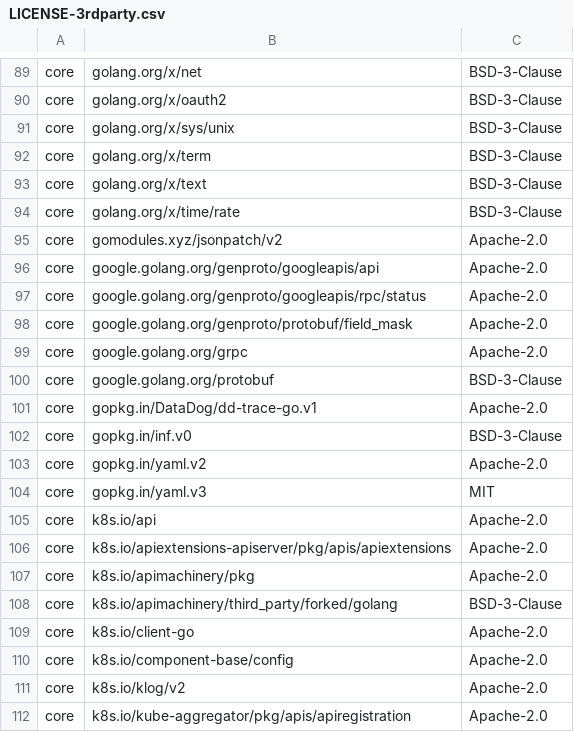
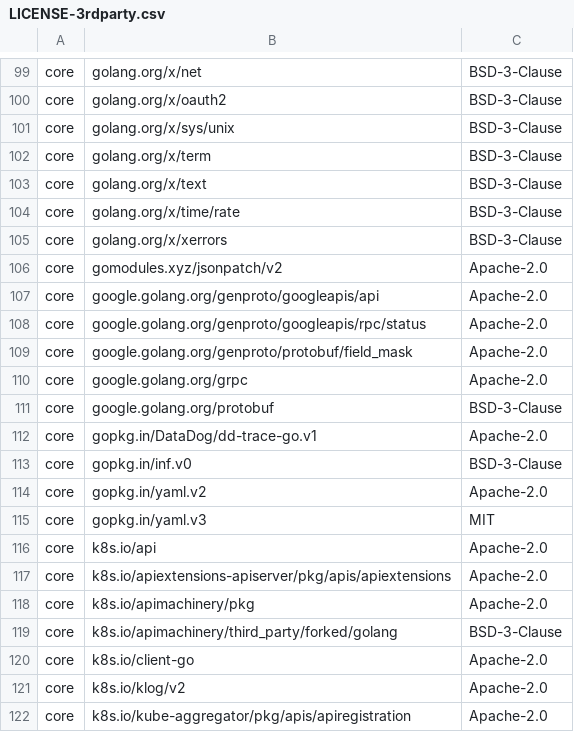
Before and after one commit to DataDog/datadog-operator, a CSV file: LICENSE-3rdparty.csv, drawn as a sheet; only a part is shown, gaps mark what is left out; removed rows and columns are numbered as before the commit, all else as after; the diff covers the shown part only; the diff names each change by its address in the sheet, - before the commit and + after, or states it on an @@ line.

```diff
--- a/LICENSE-3rdparty.csv
+++ b/LICENSE-3rdparty.csv
+row 105: core | golang.org/x/xerrors | BSD-3-Clause
-row 110: core | k8s.io/component-base/config | Apache-2.0
```
Also changed, not shown: 13 added rows, 2 removed rows and 1 edited cell elsewhere in this file, 32 other files.
